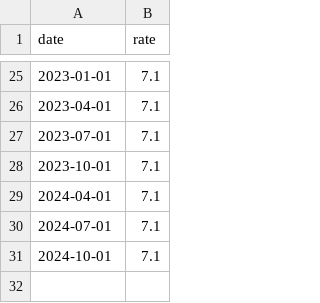
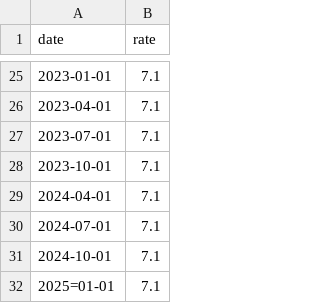
Before and after one commit to tomelam/PortfolioAnalyzer, a CSV file: data/ppf_interest_rates.csv, drawn as a sheet; only a part is shown, gaps mark what is left out.

```diff
--- a/data/ppf_interest_rates.csv
+++ b/data/ppf_interest_rates.csv
@@ -31 +31,2 @@ date,rate
 2024-10-01,7.1
+2025=01-01,7.1
```
Also changed, not shown: data/INDIRLTLT01STM.csv, data/NIFTRI.csv, 4 other files.
